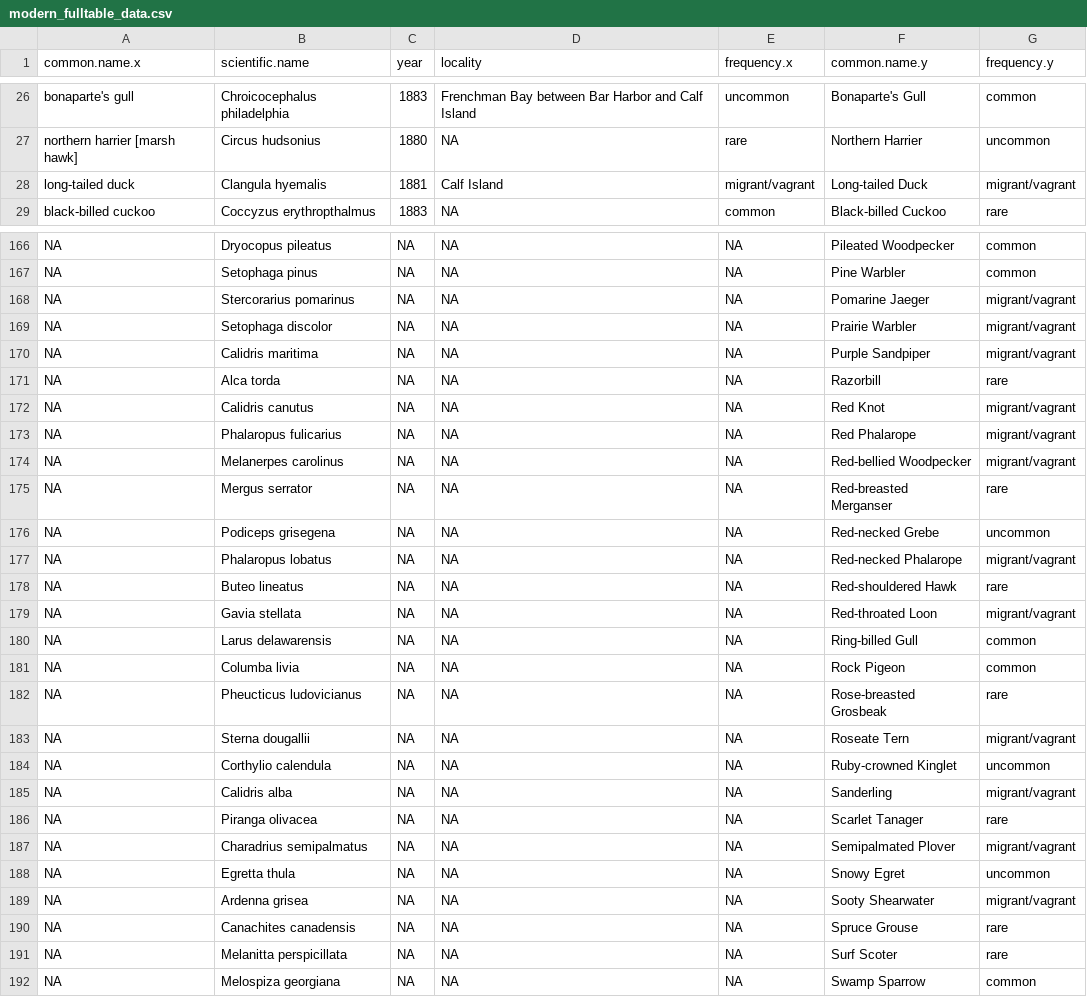
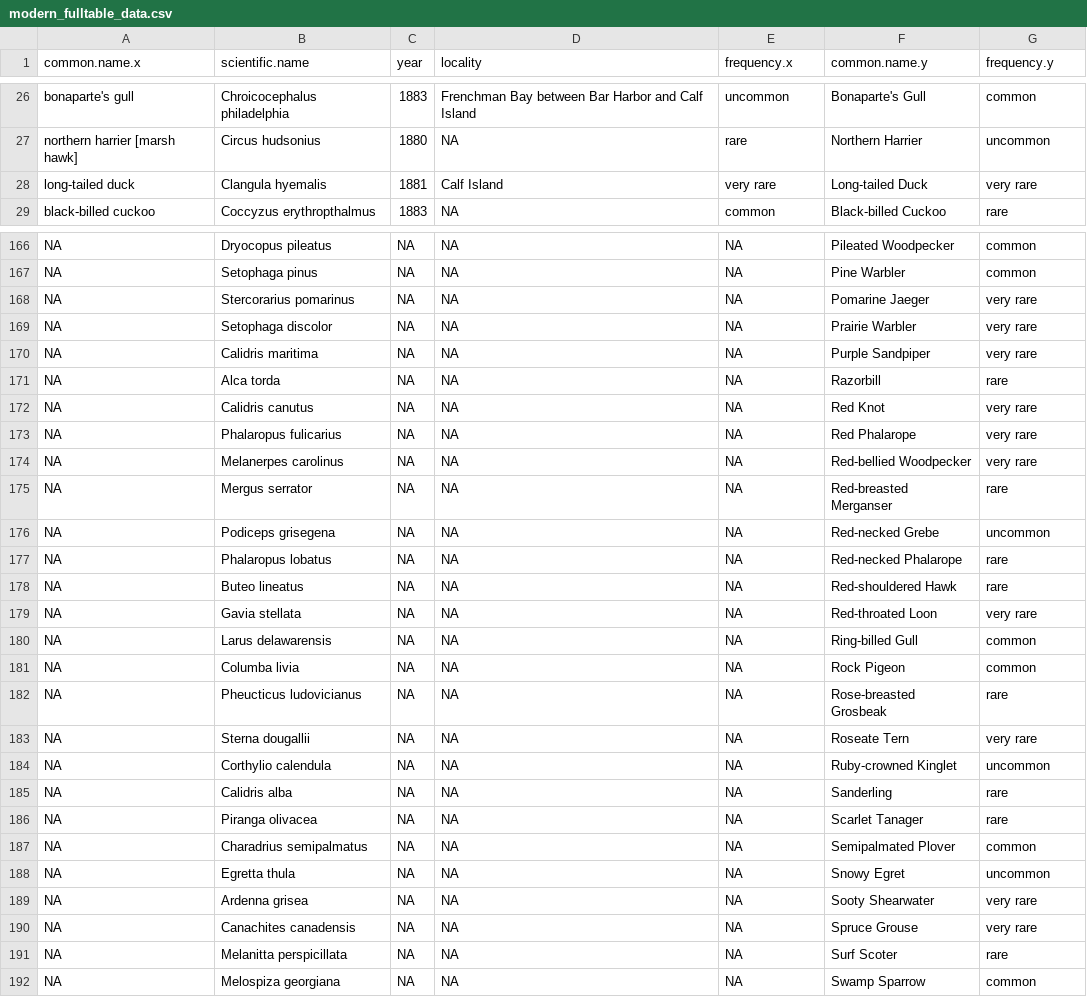
Before and after one commit to nelsopet/landscape_of_change, a CSV file: outputs/modern_fulltable_data.csv, drawn as a sheet; only a part is shown, gaps mark what is left out; the diff covers the shown part only.

```diff
--- a/outputs/modern_fulltable_data.csv
+++ b/outputs/modern_fulltable_data.csv
@@ -27,3 +27,3 @@ bonaparte's gull,Chroicocephalus philadelphia,1883,Frenchman Bay between Bar Har
 northern harrier [marsh hawk],Circus hudsonius,1880,NA,rare,Northern Harrier,uncommon
-long-tailed duck,Clangula hyemalis,1881,Calf Island,migrant/vagrant,Long-tailed Duck,migrant/vagrant
+long-tailed duck,Clangula hyemalis,1881,Calf Island,very rare,Long-tailed Duck,very rare
 black-billed cuckoo,Coccyzus erythropthalmus,1883,NA,common,Black-billed Cuckoo,rare
@@ -167,14 +167,14 @@ NA,Dryocopus pileatus,NA,NA,NA,Pileated Woodpecker,common
 NA,Setophaga pinus,NA,NA,NA,Pine Warbler,common
-NA,Stercorarius pomarinus,NA,NA,NA,Pomarine Jaeger,migrant/vagrant
-NA,Setophaga discolor,NA,NA,NA,Prairie Warbler,migrant/vagrant
-NA,Calidris maritima,NA,NA,NA,Purple Sandpiper,migrant/vagrant
+NA,Stercorarius pomarinus,NA,NA,NA,Pomarine Jaeger,very rare
+NA,Setophaga discolor,NA,NA,NA,Prairie Warbler,very rare
+NA,Calidris maritima,NA,NA,NA,Purple Sandpiper,very rare
 NA,Alca torda,NA,NA,NA,Razorbill,rare
-NA,Calidris canutus,NA,NA,NA,Red Knot,migrant/vagrant
-NA,Phalaropus fulicarius,NA,NA,NA,Red Phalarope,migrant/vagrant
-NA,Melanerpes carolinus,NA,NA,NA,Red-bellied Woodpecker,migrant/vagrant
+NA,Calidris canutus,NA,NA,NA,Red Knot,very rare
+NA,Phalaropus fulicarius,NA,NA,NA,Red Phalarope,very rare
+NA,Melanerpes carolinus,NA,NA,NA,Red-bellied Woodpecker,very rare
 NA,Mergus serrator,NA,NA,NA,Red-breasted Merganser,rare
 NA,Podiceps grisegena,NA,NA,NA,Red-necked Grebe,uncommon
-NA,Phalaropus lobatus,NA,NA,NA,Red-necked Phalarope,migrant/vagrant
+NA,Phalaropus lobatus,NA,NA,NA,Red-necked Phalarope,rare
 NA,Buteo lineatus,NA,NA,NA,Red-shouldered Hawk,rare
-NA,Gavia stellata,NA,NA,NA,Red-throated Loon,migrant/vagrant
+NA,Gavia stellata,NA,NA,NA,Red-throated Loon,very rare
 NA,Larus delawarensis,NA,NA,NA,Ring-billed Gull,common
@@ -182,10 +182,10 @@ NA,Columba livia,NA,NA,NA,Rock Pigeon,common
 NA,Pheucticus ludovicianus,NA,NA,NA,Rose-breasted Grosbeak,rare
-NA,Sterna dougallii,NA,NA,NA,Roseate Tern,migrant/vagrant
+NA,Sterna dougallii,NA,NA,NA,Roseate Tern,very rare
 NA,Corthylio calendula,NA,NA,NA,Ruby-crowned Kinglet,uncommon
-NA,Calidris alba,NA,NA,NA,Sanderling,migrant/vagrant
+NA,Calidris alba,NA,NA,NA,Sanderling,rare
 NA,Piranga olivacea,NA,NA,NA,Scarlet Tanager,rare
-NA,Charadrius semipalmatus,NA,NA,NA,Semipalmated Plover,migrant/vagrant
+NA,Charadrius semipalmatus,NA,NA,NA,Semipalmated Plover,common
 NA,Egretta thula,NA,NA,NA,Snowy Egret,uncommon
-NA,Ardenna grisea,NA,NA,NA,Sooty Shearwater,migrant/vagrant
-NA,Canachites canadensis,NA,NA,NA,Spruce Grouse,rare
+NA,Ardenna grisea,NA,NA,NA,Sooty Shearwater,very rare
+NA,Canachites canadensis,NA,NA,NA,Spruce Grouse,very rare
 NA,Melanitta perspicillata,NA,NA,NA,Surf Scoter,rare
```
Also changed, not shown: 53 edited cells elsewhere in this file, outputs/drasticdec_table_data.csv, outputs/drasticinc_table_data.csv, 10 other files.
